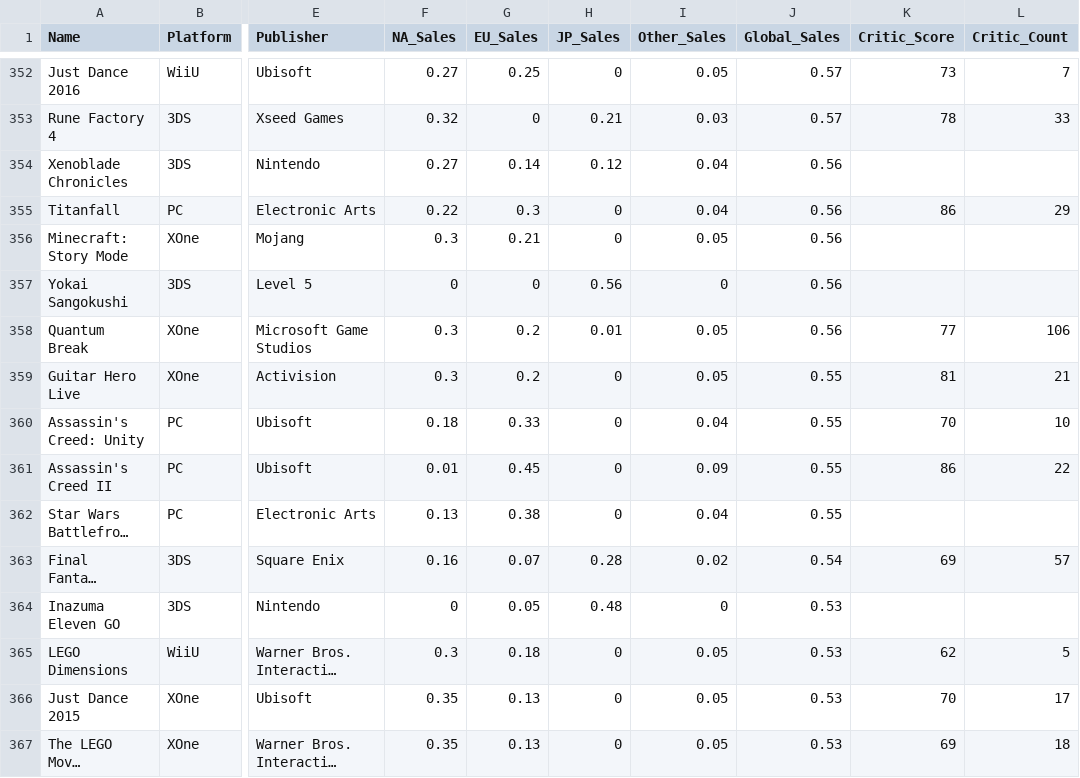
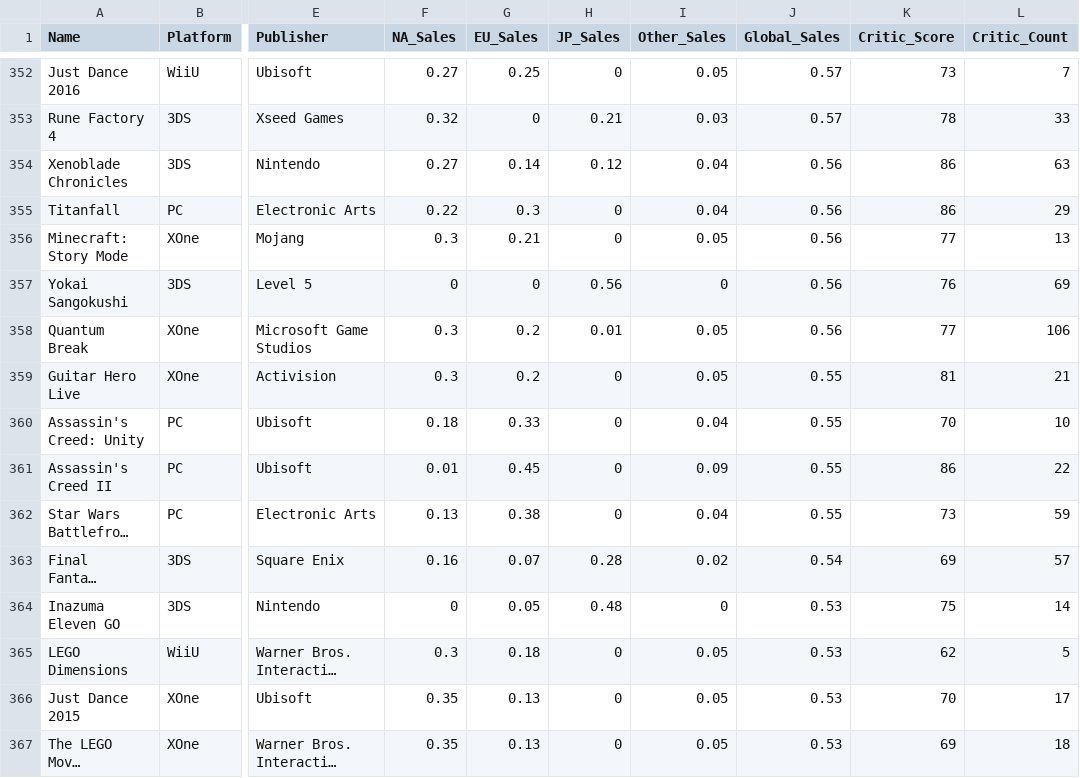
Before and after one commit to TheMojiGroup-Developers/IntroToAI, a CSV file: VideoGameSalesWithRating.csv, drawn as a sheet; only a part is shown, gaps mark what is left out; long unchanged cells end in …; the diff covers the shown part only; the diff names each change by its address in the sheet, - before the commit and + after, or states it on an @@ line.

```diff
--- a/VideoGameSalesWithRating.csv
+++ b/VideoGameSalesWithRating.csv
-K354 (Critic_Score): (empty)
+K354 (Critic_Score): 86
-L354 (Critic_Count): (empty)
+L354 (Critic_Count): 63
-K356 (Critic_Score): (empty)
+K356 (Critic_Score): 77
-L356 (Critic_Count): (empty)
+L356 (Critic_Count): 13
-K357 (Critic_Score): (empty)
+K357 (Critic_Score): 76
-L357 (Critic_Count): (empty)
+L357 (Critic_Count): 69
-K362 (Critic_Score): (empty)
+K362 (Critic_Score): 73
-L362 (Critic_Count): (empty)
+L362 (Critic_Count): 59
-K364 (Critic_Score): (empty)
+K364 (Critic_Score): 75
-L364 (Critic_Count): (empty)
+L364 (Critic_Count): 14
```
Also changed, not shown: 108 edited cells elsewhere in this file.
